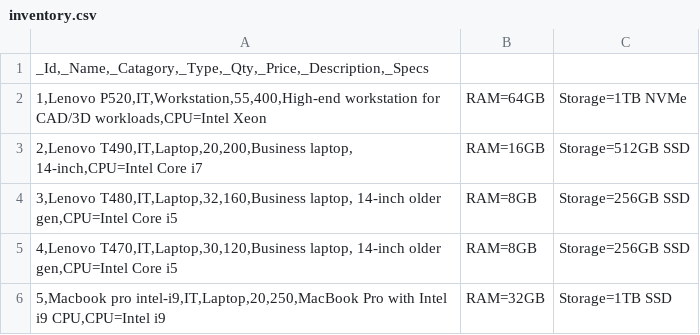
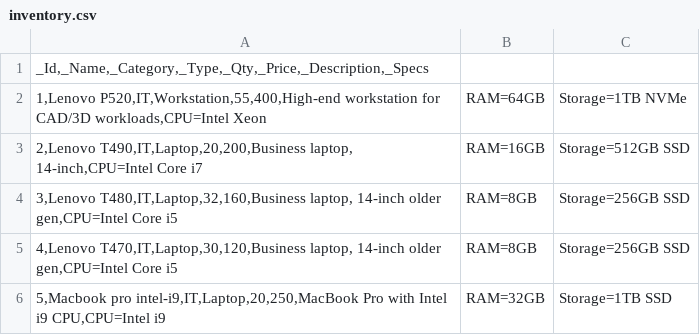
Before and after one commit to Maharshi2403/FlashSale, a CSV file: FlashSale.Api/Data/inventory.csv, drawn as a sheet.

Commit message:
Added - ServiceChannel/DisruptorEngin/InventoryReservationHandler Updated- DisruptorEngine/InventorySchema

```diff
--- a/FlashSale.Api/Data/inventory.csv
+++ b/FlashSale.Api/Data/inventory.csv
@@ -1,2 +1,2 @@
-_Id,_Name,_Catagory,_Type,_Qty,_Price,_Description,_Specs
+_Id,_Name,_Category,_Type,_Qty,_Price,_Description,_Specs
 1,Lenovo P520,IT,Workstation,55,400,High-end workstation for CAD/3D workloads,CPU=Intel Xeon;RAM=64GB;Storage=1TB NVMe
```
Also changed, not shown: 16 other files.
